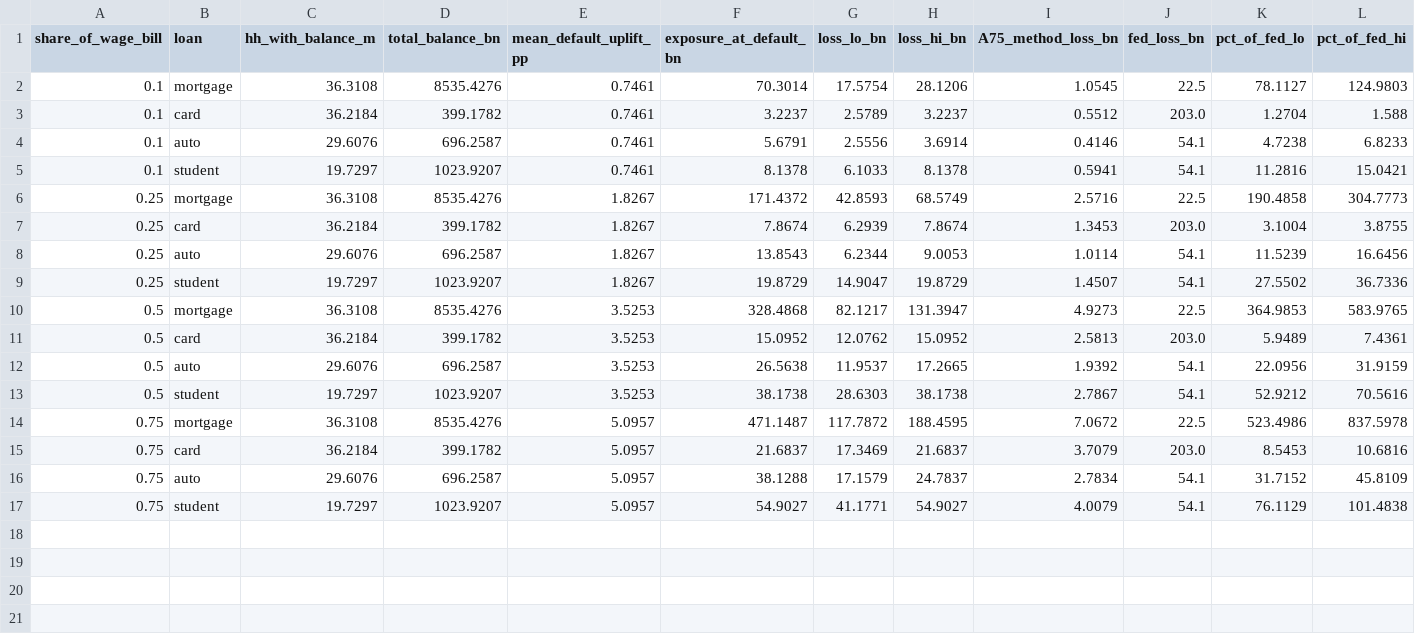
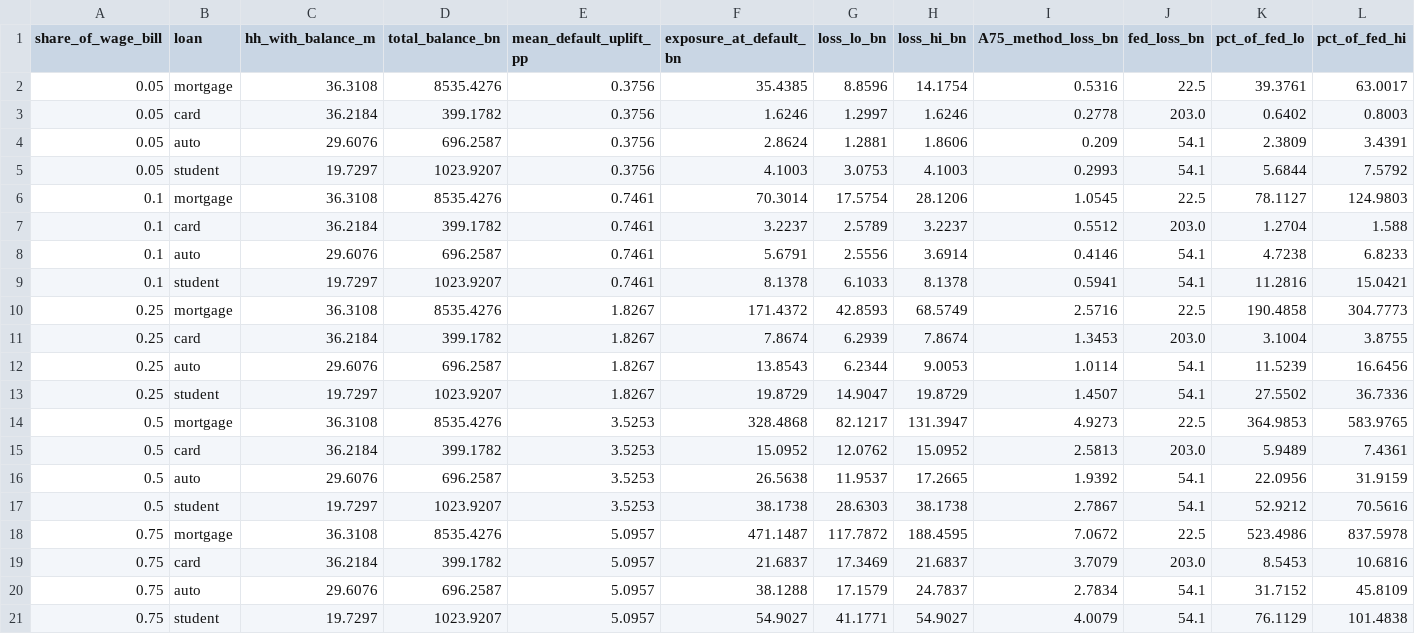
Before and after one commit to MohitPratapSinghRathore/physical-ai, a CSV file: data/processed/verify/hand_check_credit.csv, drawn as a sheet; only a part is shown; rows hold the shown columns only; the diff names each change by its address in the sheet, - before the commit and + after, or states it on an @@ line.

```diff
--- a/data/processed/verify/hand_check_credit.csv
+++ b/data/processed/verify/hand_check_credit.csv
+row 2: 0.05 | mortgage | 36.3108 | 8535.4276 | 0.3756 | 35.4385 | 8.8596 | 14.1754 | 0.5316 | 22.5 | 39.3761 | 63.0017
+row 3: 0.05 | card | 36.2184 | 399.1782 | 0.3756 | 1.6246 | 1.2997 | 1.6246 | 0.2778 | 203.0 | 0.6402 | 0.8003
+row 4: 0.05 | auto | 29.6076 | 696.2587 | 0.3756 | 2.8624 | 1.2881 | 1.8606 | 0.209 | 54.1 | 2.3809 | 3.4391
+row 5: 0.05 | student | 19.7297 | 1023.9207 | 0.3756 | 4.1003 | 3.0753 | 4.1003 | 0.2993 | 54.1 | 5.6844 | 7.5792
```
Also changed, not shown: data/processed/credit_benchmarked.csv, 19 other files.
